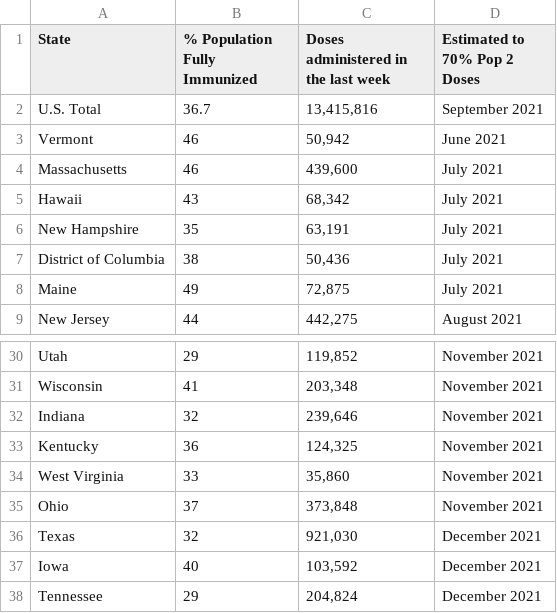
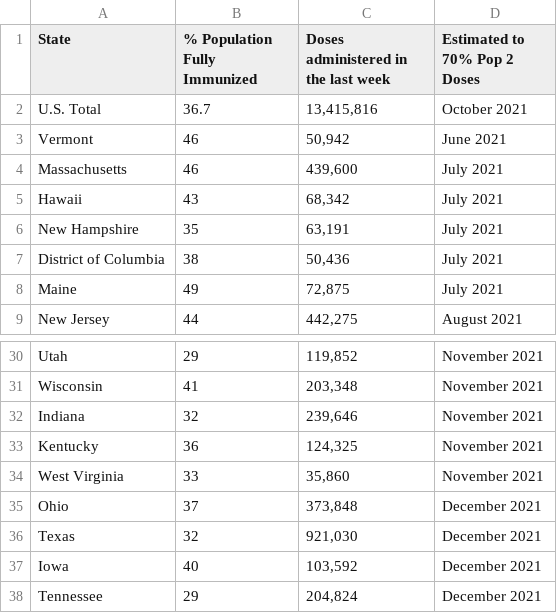
Before and after one commit to anesta95/veryWellVaccineDataTracker, a CSV file: chartData/areWeThereYet.csv, drawn as a sheet; only a part is shown, gaps mark what is left out.

```diff
--- a/chartData/areWeThereYet.csv
+++ b/chartData/areWeThereYet.csv
@@ -1,3 +1,3 @@
 State,% Population Fully Immunized,Doses administered in the last week,Estimated to 70% Pop 2 Doses
-U.S. Total,36.7,"13,415,816",September 2021
+U.S. Total,36.7,"13,415,816",October 2021
 Vermont,46,"   50,942",June 2021
@@ -34,3 +34,3 @@ Kentucky,36,"  124,325",November 2021
 West Virginia,33,"   35,860",November 2021
-Ohio,37,"  373,848",November 2021
+Ohio,37,"  373,848",December 2021
 Texas,32,"  921,030",December 2021
```
Also changed, not shown: chartData/supplyProjection.csv, 1 other file.
